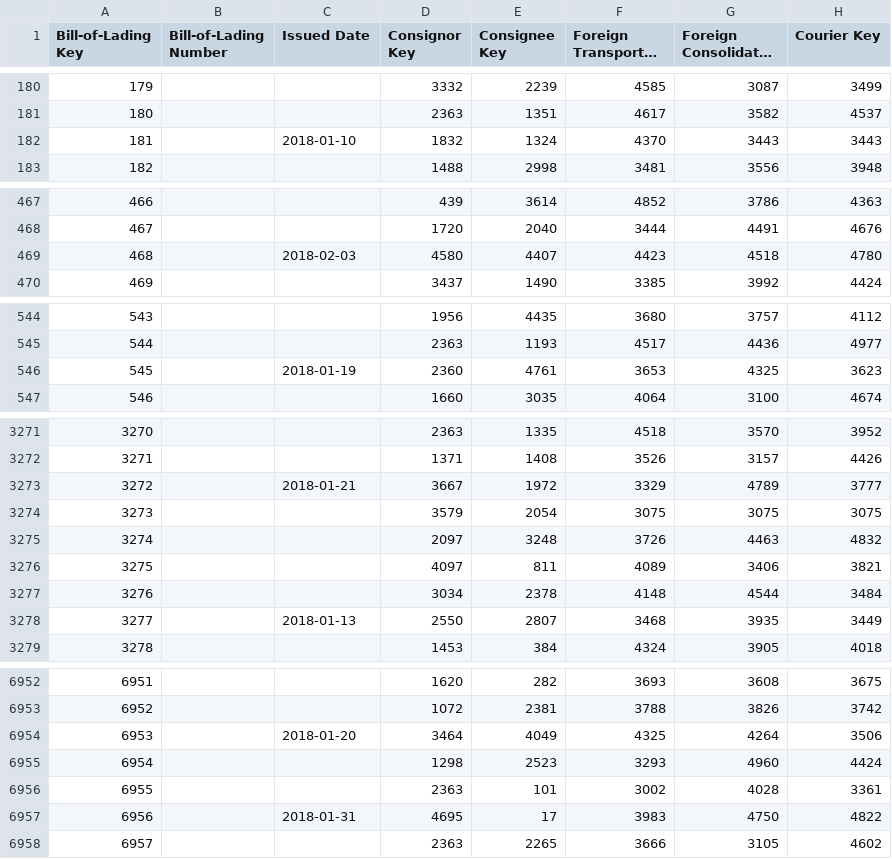
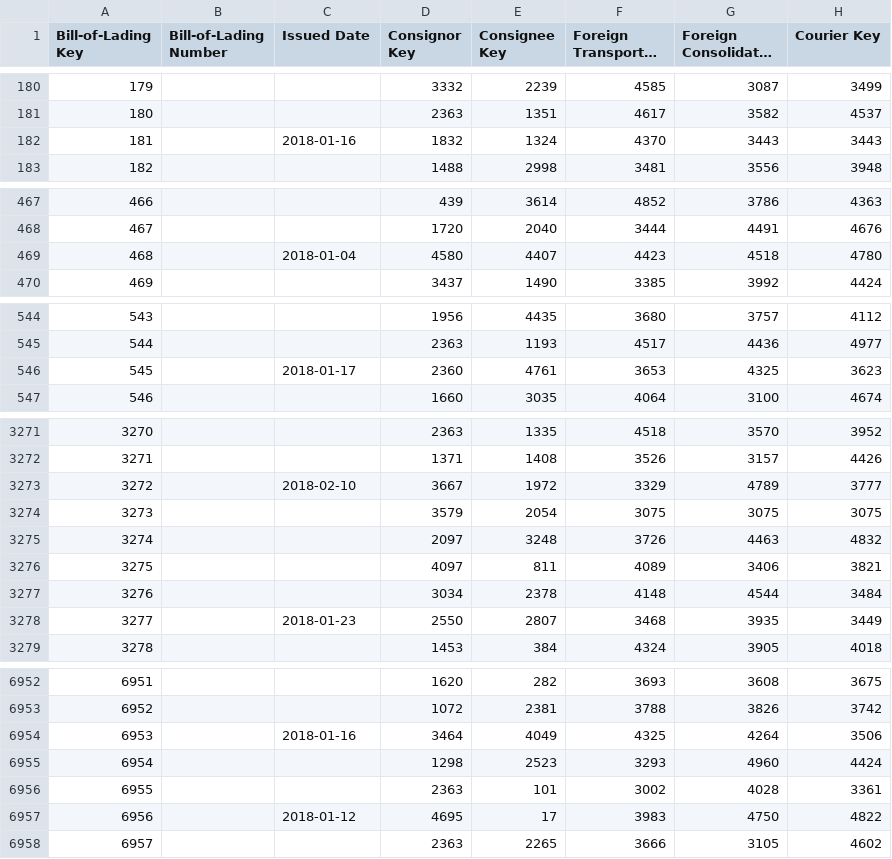
Before and after one commit to da-frog/sea-freight-shipping, a CSV file: database/500/BillOfLading.csv, drawn as a sheet; only a part is shown, gaps mark what is left out; long unchanged cells end in …; the diff covers the shown part only; the diff names each change by its address in the sheet, - before the commit and + after, or states it on an @@ line.

```diff
--- a/database/500/BillOfLading.csv
+++ b/database/500/BillOfLading.csv
-C182 (Issued Date): 2018-01-10
+C182 (Issued Date): 2018-01-16
-C469 (Issued Date): 2018-02-03
+C469 (Issued Date): 2018-01-04
-C546 (Issued Date): 2018-01-19
+C546 (Issued Date): 2018-01-17
-C3273 (Issued Date): 2018-01-21
+C3273 (Issued Date): 2018-02-10
-C3278 (Issued Date): 2018-01-13
+C3278 (Issued Date): 2018-01-23
-C6954 (Issued Date): 2018-01-20
+C6954 (Issued Date): 2018-01-16
-C6957 (Issued Date): 2018-01-31
+C6957 (Issued Date): 2018-01-12
```
Also changed, not shown: 39 edited cells elsewhere in this file, database/500/LegSchedule.csv, database/500/Shipment.csv, 5 other files.
